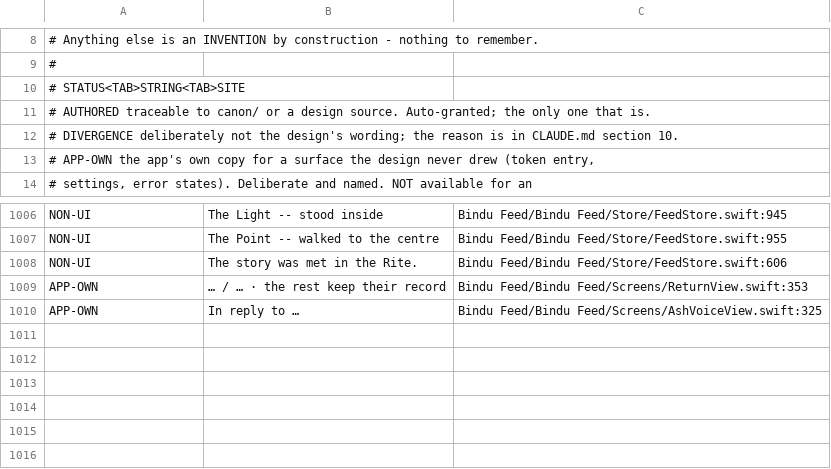
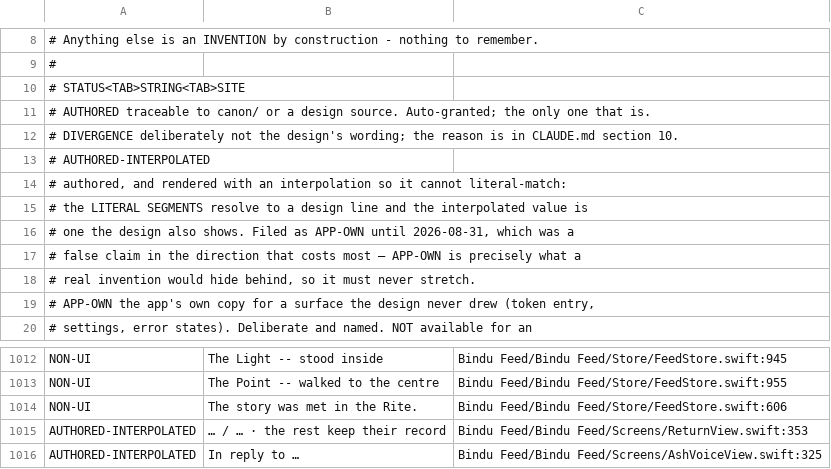
Before and after one commit to aistrangegame/bindu-feed, a TSV file: Tools/rendered-strings.tsv, drawn as a sheet; only a part is shown, gaps mark what is left out.

Commit message:
Rule 4's deletion half covers Round 1 · AUTHORED-INTERPOLATED, so APP-OWN stops stretching
1 · REGENERATED AGAINST THE WIDENED CORPUS. extract_authored.py had its OWN
source list, so widening design_lib on 2026-08-30 fixed only the forward half:
Round 1's authored strings were never enumerated as REQUIRED and deleting one
would have gone unnoticed — Ash's Voice, the Return, the Rite, Home Feed,
Settings, the Instrument's own file. This build has deleted authored copy on a
false premise twice and the registry caught it both times.

1619 -> 1910 rows, REQUIRED 741 -> 806, and 55 of those are enforced ONLY
because of Round 1. All 806 present; the widening broke nothing. Calibrated as
ruled: a one-word edit to `breaths taken` — enumerated from nowhere else — reds
check_authored and goes quiet when restored.

TWO THINGS THAT OUTLIVE THIS CORPUS.
  · A STATUS A CHECKER ISSUES MUST SURVIVE REGENERATION, or the tool re-issues it
    forever. seed_registry.py's KEEP lacked RETRACTED — a verdict check_stale
    writes — so the reseed reverted an adjudicated finding to ANNOTATION and the
    checker went red again on a question already answered. Anything a tool writes
    into a registry belongs in KEEP by construction.
  · THE ESCAPE ASYMMETRY HAS NOW BITTEN THREE TIMES: \n in a design literal, \n in
    a Swift literal, and \' inside a single-quoted JS string, where the extractor
    un-escapes and the haystack did not — so a genuinely authored Game View line
    reported as a stale claim. Decode both sides or you are comparing spellings.

2 · AUTHORED-INTERPOLATED, in the checker, the staleness pass and the registry
header. APP-OWN means "the app's own copy for a surface the design never drew" —
the claim the whole registry rests on — and filing authored-but-interpolated
strings under it was a false claim in the direction that costs most, since it is
precisely what a real invention would hide behind. Two rows qualified, both
verified by resolving their literal segments against the design rather than
trusting the label. The rule: when a verdict does not fit, ADD the verdict rather
than widening the nearest one.

Both F2.5 rules in §10, the second given its own entry as the transferable one,
carrying the test to apply when writing an assertion: NAME A BUILD IN WHICH THIS
IS FALSE. If you cannot, it is documentation with an #expect around it.

Seven checkers green. 463/463 x3 from xcresulttool.

```diff
--- a/Tools/rendered-strings.tsv
+++ b/Tools/rendered-strings.tsv
@@ -12,2 +12,8 @@
 #   DIVERGENCE   deliberately not the design's wording; the reason is in CLAUDE.md section 10.
+#   AUTHORED-INTERPOLATED
+#                authored, and rendered with an interpolation so it cannot literal-match:
+#                the LITERAL SEGMENTS resolve to a design line and the interpolated value is
+#                one the design also shows. Filed as APP-OWN until 2026-08-31, which was a
+#                false claim in the direction that costs most — APP-OWN is precisely what a
+#                real invention would hide behind, so it must never stretch.
 #   APP-OWN      the app's own copy for a surface the design never drew (token entry,
@@ -1008,3 +1014,3 @@ NON-UI	The Point -- walked to the centre	Bindu Feed/Bindu Feed/Store/FeedStore.s
 NON-UI	The story was met in the Rite.	Bindu Feed/Bindu Feed/Store/FeedStore.swift:606
-APP-OWN	… / … · the rest keep their record	Bindu Feed/Bindu Feed/Screens/ReturnView.swift:353
-APP-OWN	In reply to …	Bindu Feed/Bindu Feed/Screens/AshVoiceView.swift:325
+AUTHORED-INTERPOLATED	… / … · the rest keep their record	Bindu Feed/Bindu Feed/Screens/ReturnView.swift:353
+AUTHORED-INTERPOLATED	In reply to …	Bindu Feed/Bindu Feed/Screens/AshVoiceView.swift:325
```
Also changed, not shown: 8 other files.
